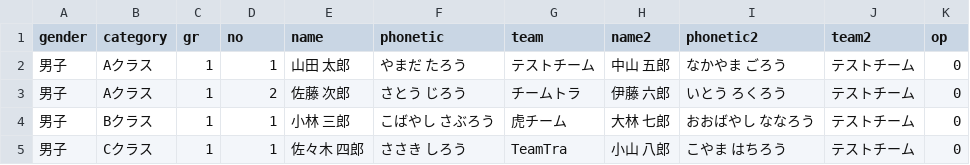
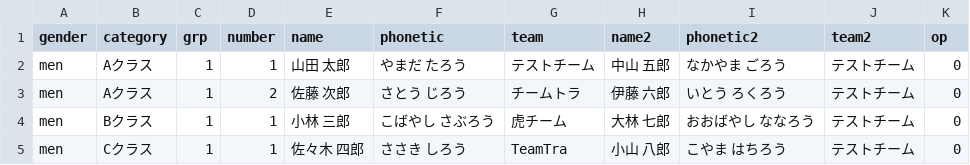
Before and after one commit to tproduct/TRAScoringSystem_v3, a CSV file: src/files/test2.csv, drawn as a sheet.

```diff
--- a/src/files/test2.csv
+++ b/src/files/test2.csv
@@ -1,5 +1,5 @@
-gender, category, gr, no, name, phonetic, team, name2, phonetic2, team2, op
-男子,Aクラス,1,1,山田　太郎,やまだ　たろう,テストチーム, 中山　五郎, なかやま　ごろう, テストチーム, 0
-男子,Aクラス,1,2,佐藤　次郎,さとう　じろう,チームトラ,伊藤　六郎, いとう　ろくろう, テストチーム, 0
-男子,Bクラス,1,1,小林　三郎,こばやし　さぶろう,虎チーム,大林　七郎, おおばやし　ななろう, テストチーム, 0
-男子,Cクラス,1,1,佐々木　四郎,ささき　しろう,TeamTra,小山　八郎, こやま　はちろう, テストチーム, 0
+gender, category, grp, number, name, phonetic, team, name2, phonetic2, team2, op
+men,Aクラス,1,1,山田　太郎,やまだ　たろう,テストチーム, 中山　五郎, なかやま　ごろう, テストチーム, 0
+men,Aクラス,1,2,佐藤　次郎,さとう　じろう,チームトラ,伊藤　六郎, いとう　ろくろう, テストチーム, 0
+men,Bクラス,1,1,小林　三郎,こばやし　さぶろう,虎チーム,大林　七郎, おおばやし　ななろう, テストチーム, 0
+men,Cクラス,1,1,佐々木　四郎,ささき　しろう,TeamTra,小山　八郎, こやま　はちろう, テストチーム, 0
```
Also changed, not shown: 7 other files.
